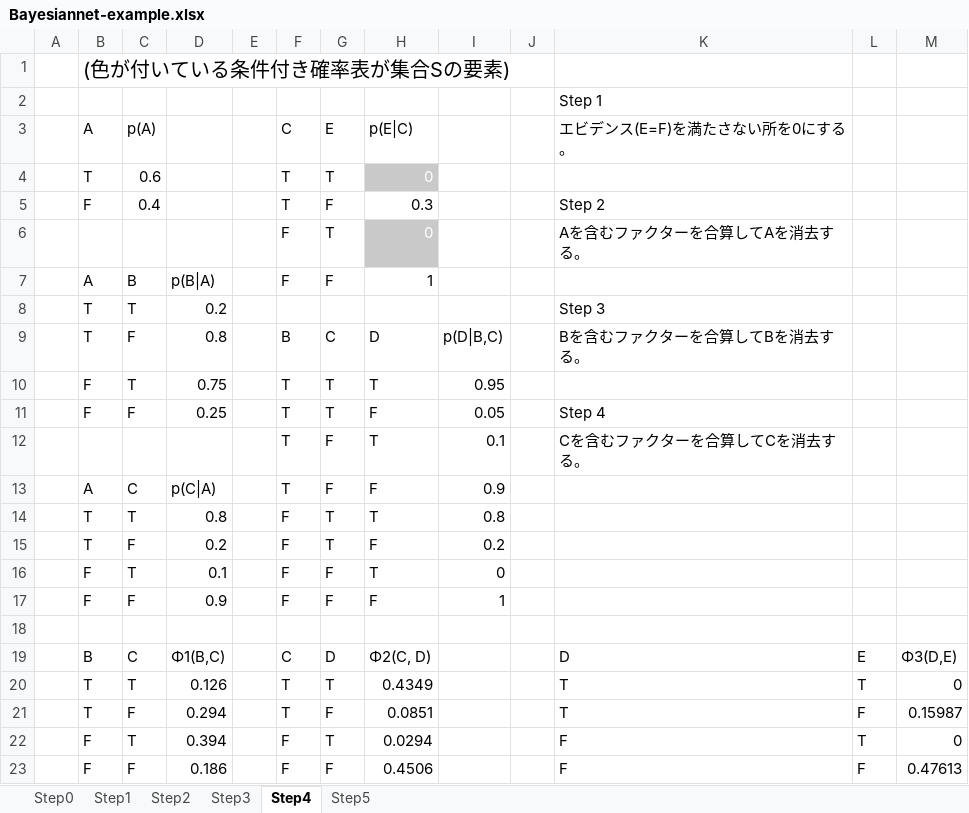
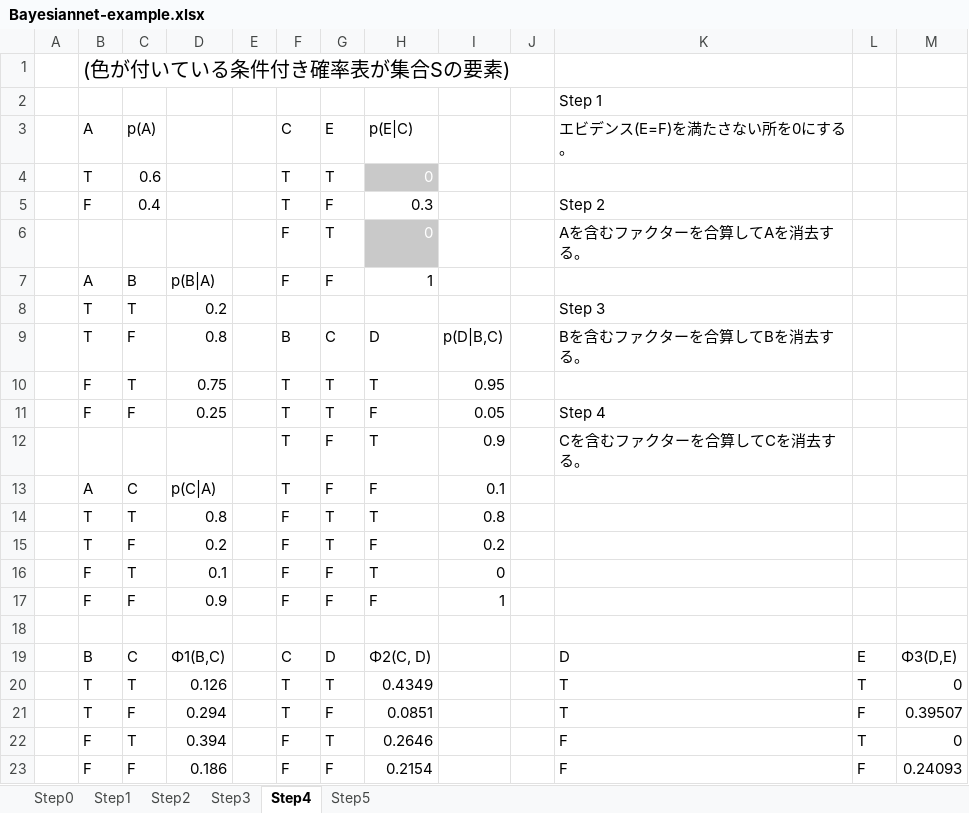
Before and after one commit to nineties/prml-seminar, an Excel workbook: fig/Bayesiannet-example.xlsx, sheet Step4, drawn as a sheet; values as stored, in another font and other column widths than the file's, no borders; table styles not drawn; the diff names each change by its address in the sheet, - before the commit and + after, or states it on an @@ line.

```diff
--- a/fig/Bayesiannet-example.xlsx (sheet Step4)
+++ b/fig/Bayesiannet-example.xlsx (sheet Step4)
-I12: 0.1
+I12: 0.9
-I13: 0.9
+I13: 0.1
-M21: 0.15987
+M21: 0.39507
-H22: 0.0294
+H22: 0.2646
-H23: 0.4506
+H23: 0.2154
-M23: 0.47613
+M23: 0.24093
```
Also changed, not shown: sheet Step5, sheet Step3, sheet Step0, sheet Step1, sheet Step2, 8 other files.
